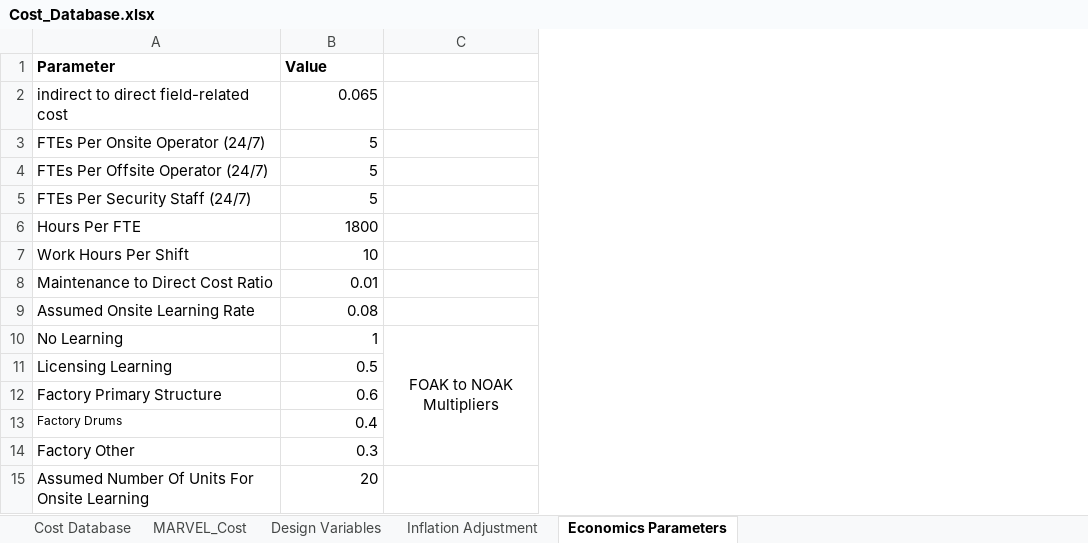
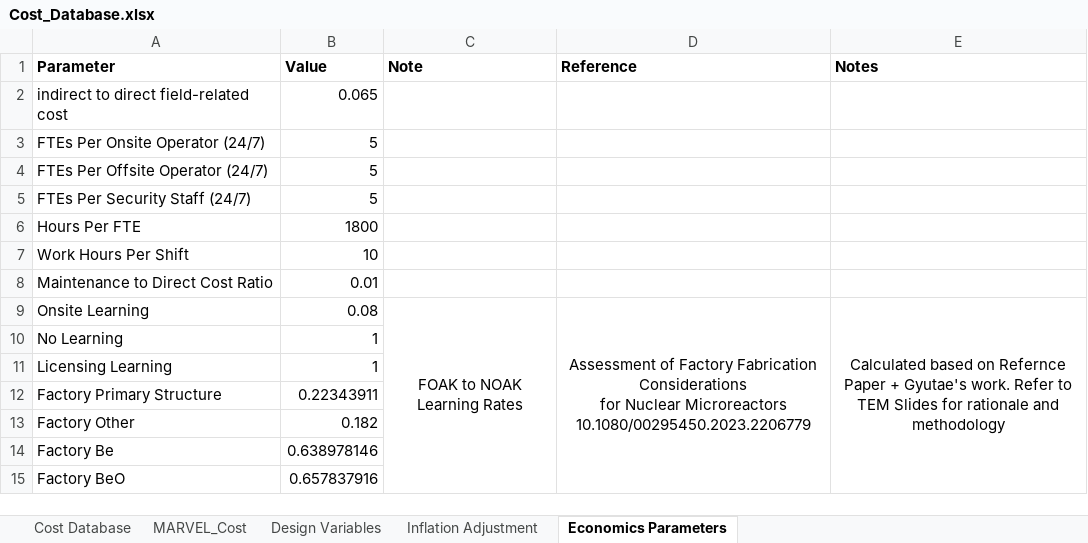
Before and after one commit to IdahoLabResearch/MOUSE, an Excel workbook: cost/Cost_Database.xlsx, sheet Economics Parameters, drawn as a sheet; values as stored, in another font and other column widths than the file's, no borders; removed rows and columns are numbered as before the commit, all else as after; ↵ is a line break in a cell; the diff names each change by its address in the sheet, - before the commit and + after, or states it on an @@ line.

Commit message:
Replace NOAK Cost Multiplier with Learning Rate calculation which plateau's after 100th-of-a-Kind

```diff
--- a/cost/Cost_Database.xlsx (sheet Economics Parameters)
+++ b/cost/Cost_Database.xlsx (sheet Economics Parameters)
-column C, row 10: FOAK to NOAK Multipliers
+column C (Note), row 9: FOAK to NOAK Learning Rates
+column D (Reference), row 9: Assessment of Factory Fabrication Considerations ↵ for Nuclear Microreactors ↵ 10.1080/00295450.2023.2206779
+column E (Notes), row 9: Calculated based on Refernce Paper + Gyutae's work. Refer to TEM Slides for rationale and methodology
-A9 (Parameter): Assumed Onsite Learning Rate
+A9 (Parameter): Onsite Learning
-B11 (Value): 0.5
+B11 (Value): 1
-B12 (Value): 0.6
+B12 (Value): 0.22343911
-row 13: Factory Drums | 0.4
-B13 (Value): 0.3
+B13 (Value): 0.182
-row 15: Assumed Number Of Units For Onsite Learning | 20
+row 14: Factory Be | 0.638978146
+row 15: Factory BeO | 0.657837916
```
Also changed, not shown: sheet MARVEL_Cost, 1 other file.
